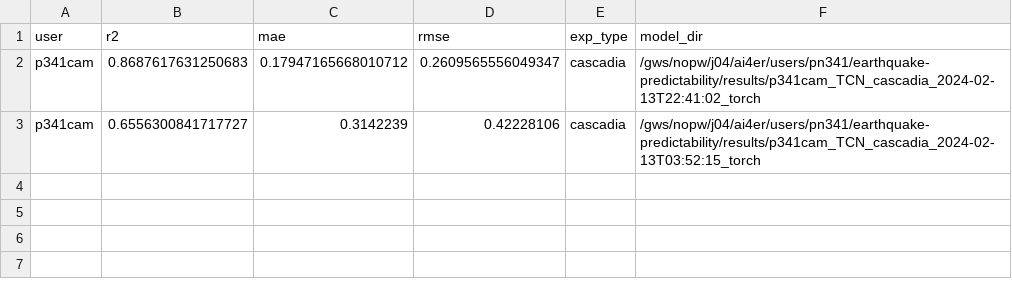
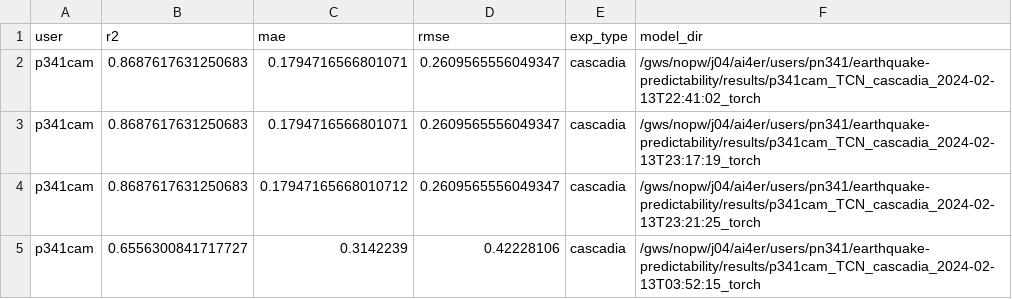
Before and after one commit to ai4er-cdt/earthquake-predictability, a CSV file: leaderboard_cascadia.csv, drawn as a sheet.

```diff
--- a/leaderboard_cascadia.csv
+++ b/leaderboard_cascadia.csv
@@ -1,3 +1,5 @@
 user,r2,mae,rmse,exp_type,model_dir
-p341cam,0.8687617631250683,0.17947165668010712,0.2609565556049347,cascadia,/gws/nopw/j04/ai4er/users/pn341/earthquake-predictability/results/p341cam_TCN_cascadia_2024-02-13T22:41:02_torch
+p341cam,0.8687617631250683,0.1794716566801071,0.2609565556049347,cascadia,/gws/nopw/j04/ai4er/users/pn341/earthquake-predictability/results/p341cam_TCN_cascadia_2024-02-13T22:41:02_torch
+p341cam,0.8687617631250683,0.1794716566801071,0.2609565556049347,cascadia,/gws/nopw/j04/ai4er/users/pn341/earthquake-predictability/results/p341cam_TCN_cascadia_2024-02-13T23:17:19_torch
+p341cam,0.8687617631250683,0.17947165668010712,0.2609565556049347,cascadia,/gws/nopw/j04/ai4er/users/pn341/earthquake-predictability/results/p341cam_TCN_cascadia_2024-02-13T23:21:25_torch
 p341cam,0.6556300841717727,0.3142239,0.42228106,cascadia,/gws/nopw/j04/ai4er/users/pn341/earthquake-predictability/results/p341cam_TCN_cascadia_2024-02-13T03:52:15_torch
```
Also changed, not shown: 3 other files.
